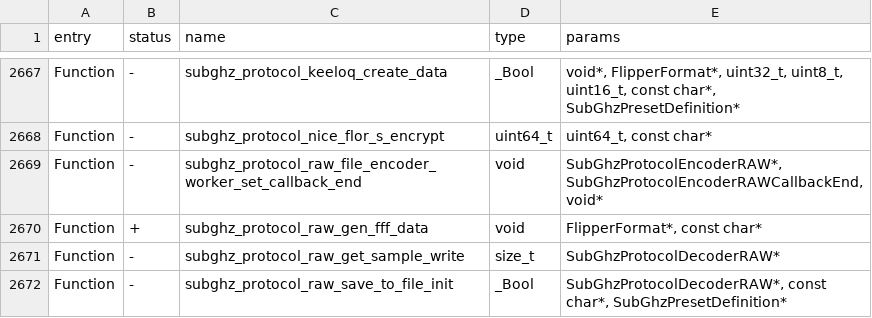
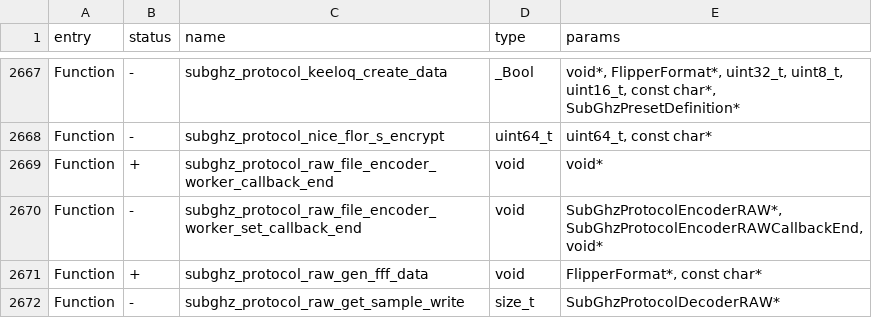
Before and after one commit to KuriGohan-Kamehameha/nXtreme-Firmware, a CSV file: firmware/targets/f7/api_symbols.csv, drawn as a sheet; only a part is shown, gaps mark what is left out; the shorter side is filled out with more unchanged rows.

```diff
--- a/firmware/targets/f7/api_symbols.csv
+++ b/firmware/targets/f7/api_symbols.csv
@@ -2668,2 +2668,3 @@ Function,-,subghz_protocol_keeloq_create_data,_Bool,"void*, FlipperFormat*, uint
 Function,-,subghz_protocol_nice_flor_s_encrypt,uint64_t,"uint64_t, const char*"
+Function,+,subghz_protocol_raw_file_encoder_worker_callback_end,void,void*
 Function,-,subghz_protocol_raw_file_encoder_worker_set_callback_end,void,"SubGhzProtocolEncoderRAW*, SubGhzProtocolEncoderRAWCallbackEnd, void*"
```
Also changed, not shown: 1 other file.
